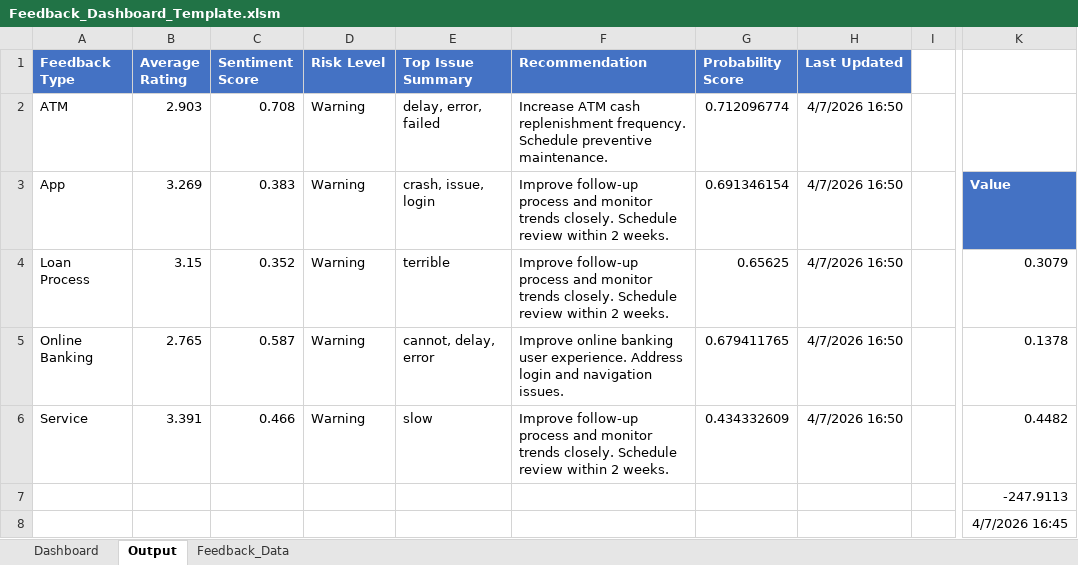
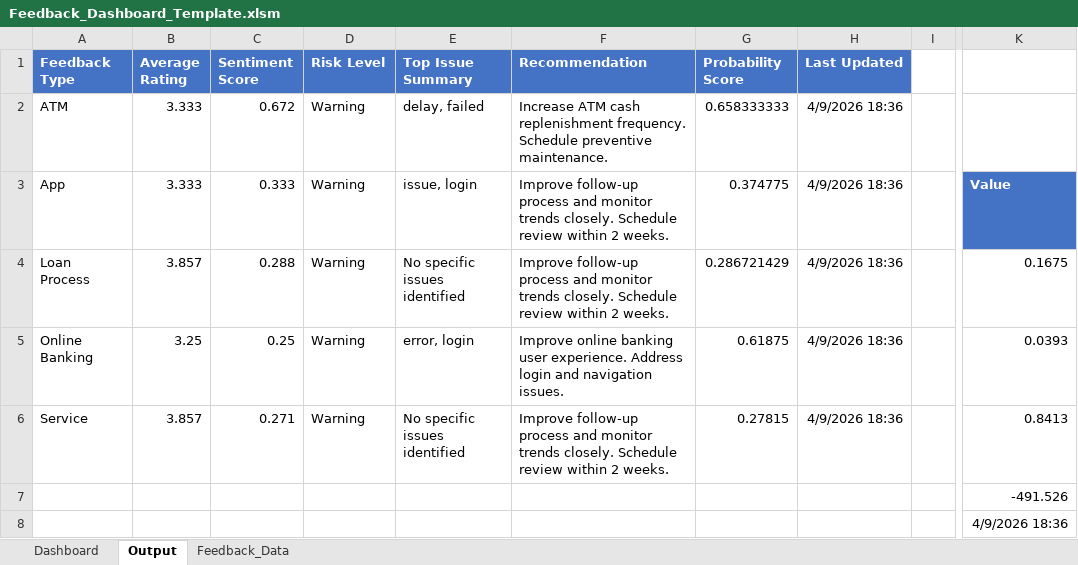
Before and after one commit to AbiProspa/excel-prediction-model, an Excel workbook: prediction_model/data/Feedback_Dashboard_Template.xlsm, sheet Output, drawn as a sheet; only a part is shown, gaps mark what is left out; values as stored, in another font and other column widths than the file's, no borders; the diff names each change by its address in the sheet, - before the commit and + after, or states it on an @@ line.

```diff
--- a/prediction_model/data/Feedback_Dashboard_Template.xlsm (sheet Output)
+++ b/prediction_model/data/Feedback_Dashboard_Template.xlsm (sheet Output)
-B2 (Average Rating): 2.903
+B2 (Average Rating): 3.333
-C2 (Sentiment Score): 0.708
+C2 (Sentiment Score): 0.672
-E2 (Top Issue Summary): delay, error, failed
+E2 (Top Issue Summary): delay, failed
-G2 (Probability Score): 0.712096774
+G2 (Probability Score): 0.658333333
-H2:H6 (Last Updated): 4/7/2026 16:50
+H2:H6 (Last Updated): 4/9/2026 18:36
-B3 (Average Rating): 3.269
+B3 (Average Rating): 3.333
-C3 (Sentiment Score): 0.383
+C3 (Sentiment Score): 0.333
-E3 (Top Issue Summary): crash, issue, login
+E3 (Top Issue Summary): issue, login
-G3 (Probability Score): 0.691346154
+G3 (Probability Score): 0.374775
-B4 (Average Rating): 3.15
+B4 (Average Rating): 3.857
-C4 (Sentiment Score): 0.352
+C4 (Sentiment Score): 0.288
-E4 (Top Issue Summary): terrible
+E4 (Top Issue Summary): No specific issues identified
-G4 (Probability Score): 0.65625
+G4 (Probability Score): 0.286721429
-K4: 0.3079
+K4: 0.1675
-B5 (Average Rating): 2.765
+B5 (Average Rating): 3.25
-C5 (Sentiment Score): 0.587
+C5 (Sentiment Score): 0.25
-E5 (Top Issue Summary): cannot, delay, error
+E5 (Top Issue Summary): error, login
-G5 (Probability Score): 0.679411765
+G5 (Probability Score): 0.61875
-K5: 0.1378
+K5: 0.0393
-B6 (Average Rating): 3.391
+B6 (Average Rating): 3.857
-C6 (Sentiment Score): 0.466
+C6 (Sentiment Score): 0.271
-E6 (Top Issue Summary): slow
+E6 (Top Issue Summary): No specific issues identified
-G6 (Probability Score): 0.434332609
+G6 (Probability Score): 0.27815
-K6: 0.4482
+K6: 0.8413
-K7: -247.9113
+K7: -491.526
-K8: 4/7/2026 16:45
+K8: 4/9/2026 18:36
```
Also changed, not shown: sheet Feedback_Data, sheet Dashboard, charts or pictures, 12 other files.
